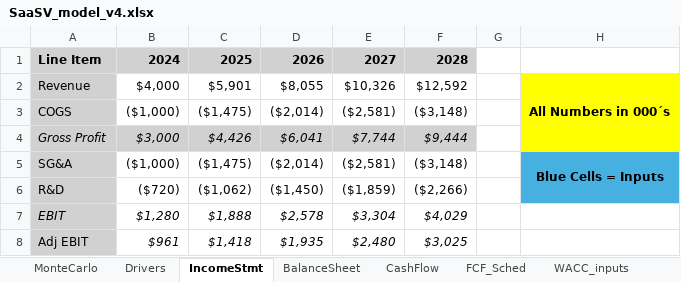
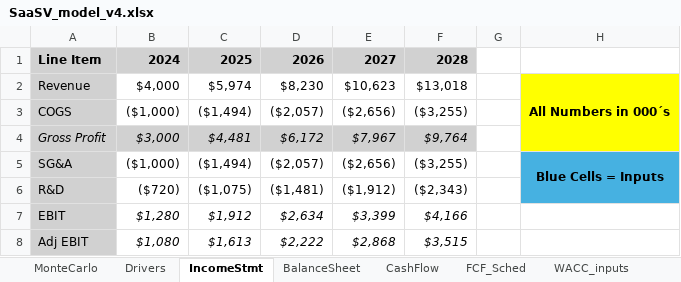
Before and after one commit to lucasdurann/quant-summer-2025, an Excel workbook: SaaSV/SaaSV_model_v4.xlsx, sheet IncomeStmt, drawn as a sheet; only a part is shown; values as stored, in another font and other column widths than the file's, no borders; the diff covers the shown part only; the diff names each change by its address in the sheet, - before the commit and + after, or states it on an @@ line.

```diff
--- a/SaaSV/SaaSV_model_v4.xlsx (sheet IncomeStmt)
+++ b/SaaSV/SaaSV_model_v4.xlsx (sheet IncomeStmt)
-C2: $5,901
+C2: $5,974
-D2: $8,055
+D2: $8,230
-E2: $10,326
+E2: $10,623
-F2: $12,592
+F2: $13,018
-C3: ($1,475)
+C3: ($1,494)
-D3: ($2,014)
+D3: ($2,057)
-E3: ($2,581)
+E3: ($2,656)
-F3: ($3,148)
+F3: ($3,255)
-C4: $4,426
+C4: $4,481
-D4: $6,041
+D4: $6,172
-E4: $7,744
+E4: $7,967
-F4: $9,444
+F4: $9,764
-C5: ($1,475)
+C5: ($1,494)
-D5: ($2,014)
+D5: ($2,057)
-E5: ($2,581)
+E5: ($2,656)
-F5: ($3,148)
+F5: ($3,255)
-C6: ($1,062)
+C6: ($1,075)
-D6: ($1,450)
+D6: ($1,481)
-E6: ($1,859)
+E6: ($1,912)
-F6: ($2,266)
+F6: ($2,343)
-A7 italic: on
+A7 italic: off
-C7: $1,888
+C7: $1,912
-D7: $2,578
+D7: $2,634
-E7: $3,304
+E7: $3,399
-F7: $4,029
+F7: $4,166
-B8: $961
+B8: $1,080
-C8: $1,418
+C8: $1,613
-D8: $1,935
+D8: $2,222
-E8: $2,480
+E8: $2,868
-F8: $3,025
+F8: $3,515
```
Also changed, not shown: 2 added rows, 20 edited cells and cell formats elsewhere in this sheet, sheet MonteCarlo, sheet FCF_Sched, sheet CashFlow, sheet BalanceSheet, sheet DCF, sheet Drivers, 1 more sheet, charts or pictures, 21 other files.
